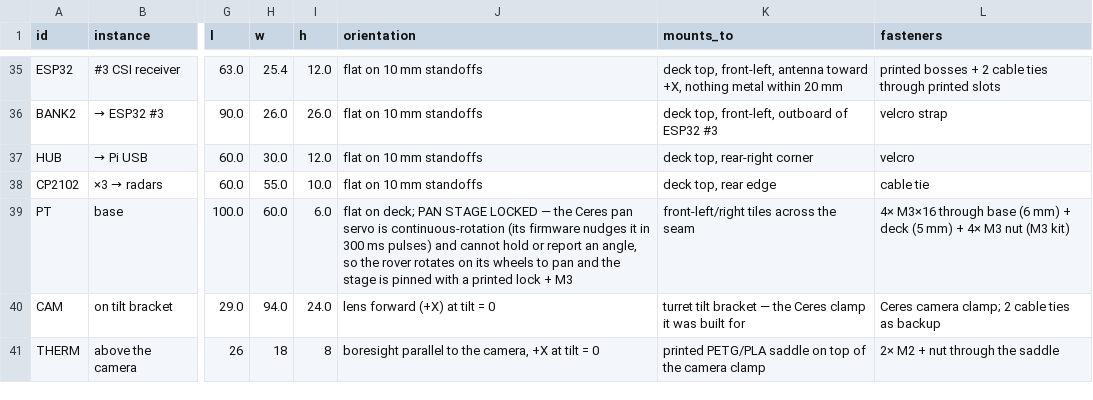
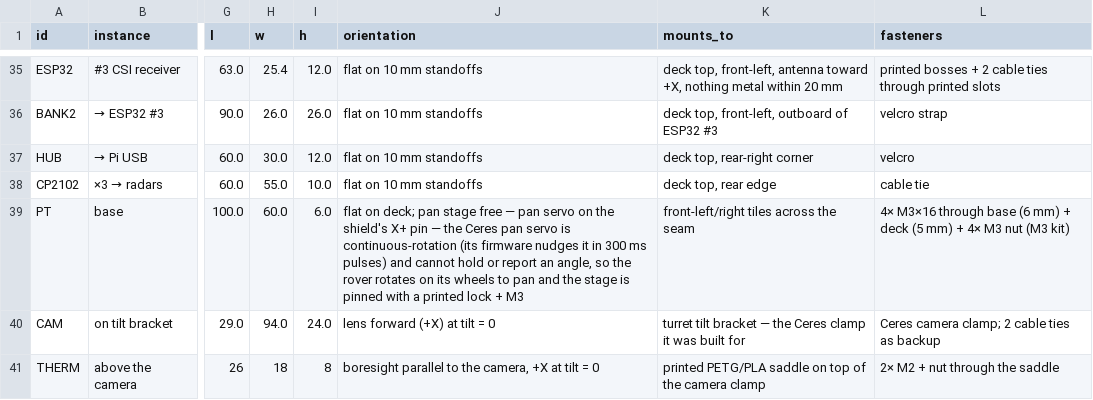
Before and after one commit to rishith-c/hound, a CSV file: bom-site/assembly.csv, drawn as a sheet; only a part is shown, gaps mark what is left out; the diff names each change by its address in the sheet, - before the commit and + after, or states it on an @@ line.

```diff
--- a/bom-site/assembly.csv
+++ b/bom-site/assembly.csv
-J39 (orientation): …on deck; PAN STAGE LOCKED — the…
+J39 (orientation): …on deck; pan stage free — pan servo on the shield's X+ pin — the…
```
Also changed, not shown: 38 other files.
